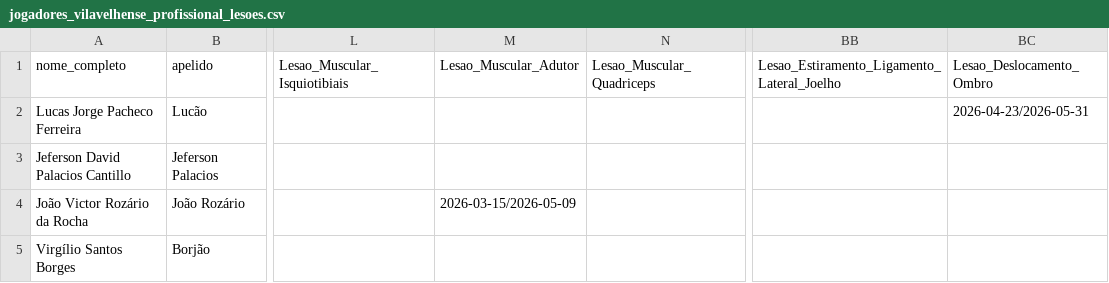
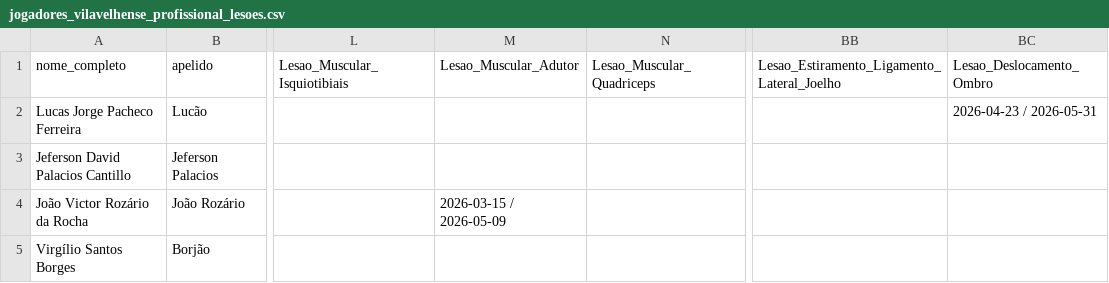
Before and after one commit to Guibfpinto/VilavelhenseBackend, a CSV file: data/jogadores_vilavelhense_profissional_lesoes.csv, drawn as a sheet; only a part is shown, gaps mark what is left out; the diff names each change by its address in the sheet, - before the commit and + after, or states it on an @@ line.

```diff
--- a/data/jogadores_vilavelhense_profissional_lesoes.csv
+++ b/data/jogadores_vilavelhense_profissional_lesoes.csv
-BC2 (Lesao_Deslocamento_Ombro): 2026-04-23/2026-05-31
+BC2 (Lesao_Deslocamento_Ombro): 2026-04-23 / 2026-05-31
-M4 (Lesao_Muscular_Adutor): 2026-03-15/2026-05-09
+M4 (Lesao_Muscular_Adutor): 2026-03-15 / 2026-05-09
```
Also changed, not shown: 4 other files.
